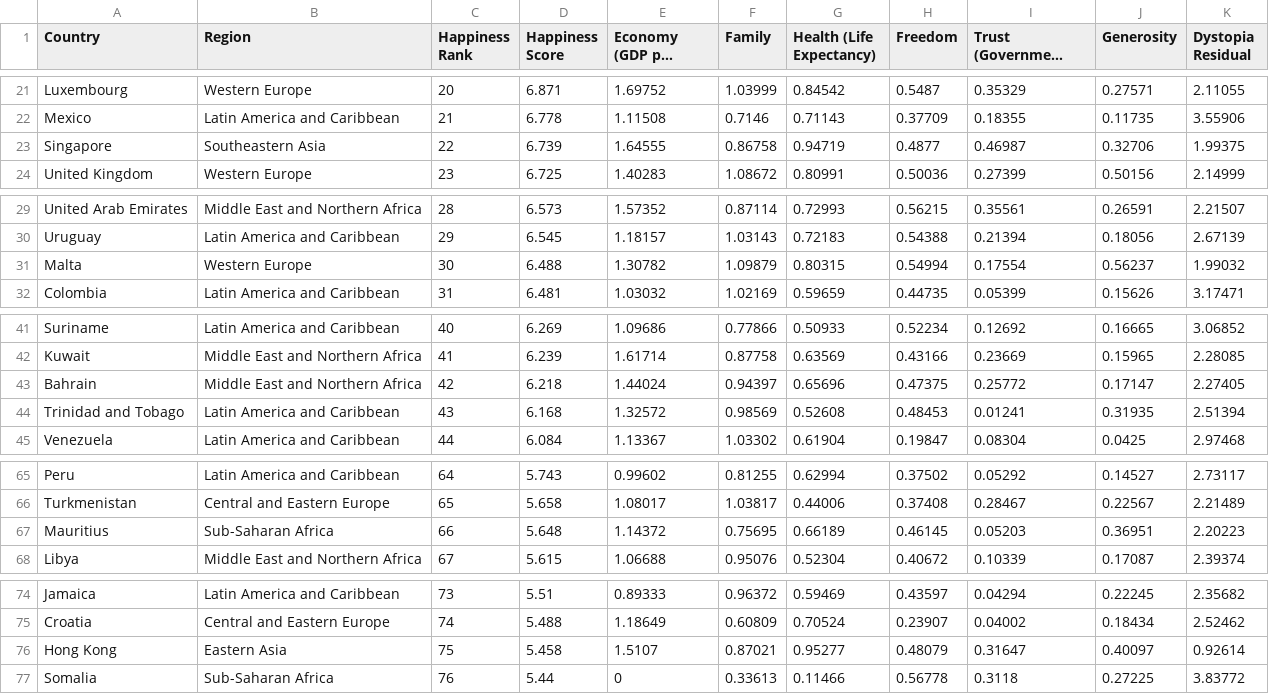
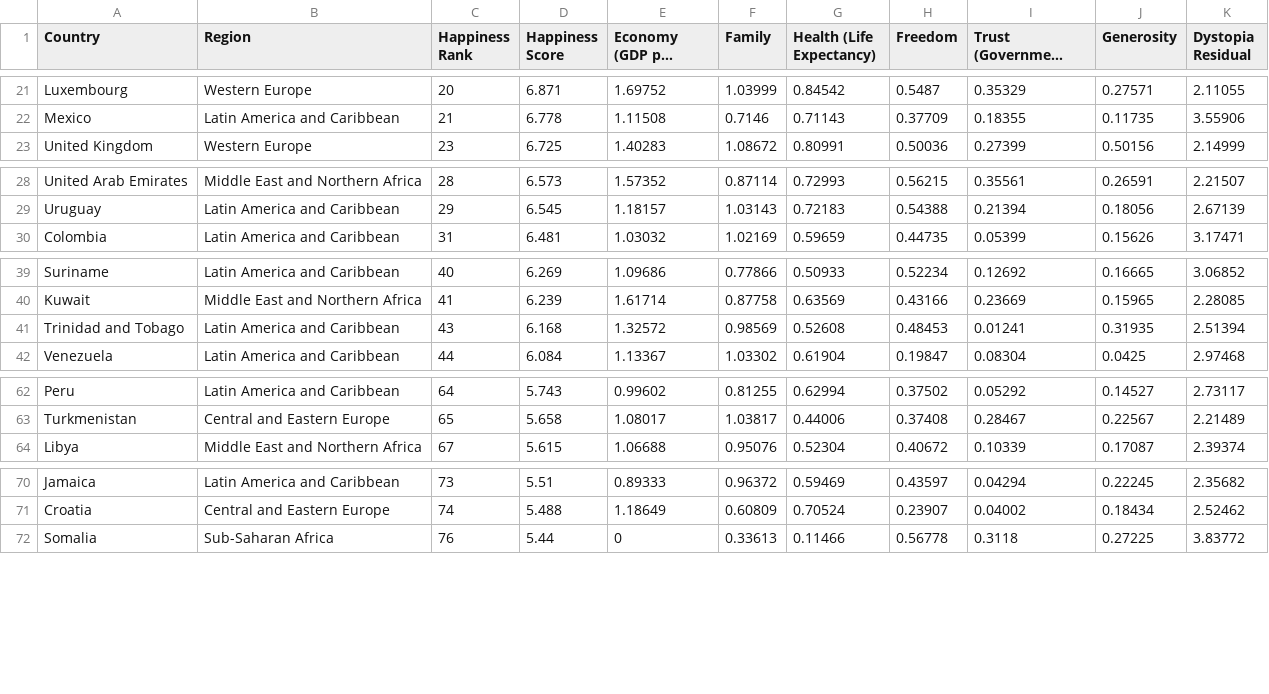
Before and after one commit to rahuljhs/rahuljhs.github.io, a CSV file: world_happiness_report/data/2016.csv, drawn as a sheet; only a part is shown, gaps mark what is left out; long unchanged cells end in …; the diff covers the shown part only; the diff names each change by its address in the sheet, - before the commit and + after, or states it on an @@ line.

```diff
--- a/world_happiness_report/data/2016.csv
+++ b/world_happiness_report/data/2016.csv
-row 23: Singapore | Southeastern Asia | 22 | 6.739 | 1.64555 | 0.86758 | 0.94719 | 0.4877 | 0.46987 | 0.32706 | 1.99375
-row 31: Malta | Western Europe | 30 | 6.488 | 1.30782 | 1.09879 | 0.80315 | 0.54994 | 0.17554 | 0.56237 | 1.99032
-row 43: Bahrain | Middle East and Northern Africa | 42 | 6.218 | 1.44024 | 0.94397 | 0.65696 | 0.47375 | 0.25772 | 0.17147 | 2.27405
-row 67: Mauritius | Sub-Saharan Africa | 66 | 5.648 | 1.14372 | 0.75695 | 0.66189 | 0.46145 | 0.05203 | 0.36951 | 2.20223
-row 76: Hong Kong | Eastern Asia | 75 | 5.458 | 1.5107 | 0.87021 | 0.95277 | 0.48079 | 0.31647 | 0.40097 | 0.92614
```
Also changed, not shown: 3 removed rows elsewhere in this file, world_happiness_report/data/2015.csv, world_happiness_report/data/2017.csv, 14 other files.
